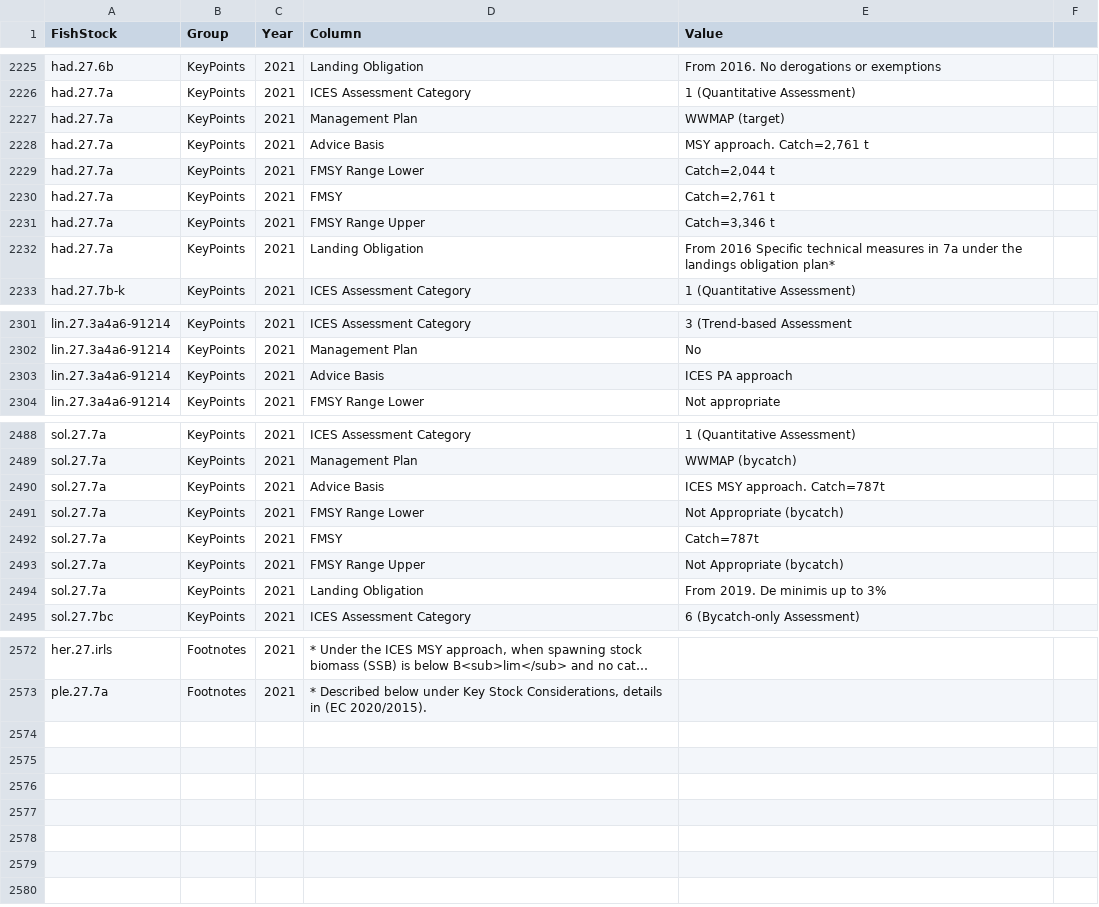
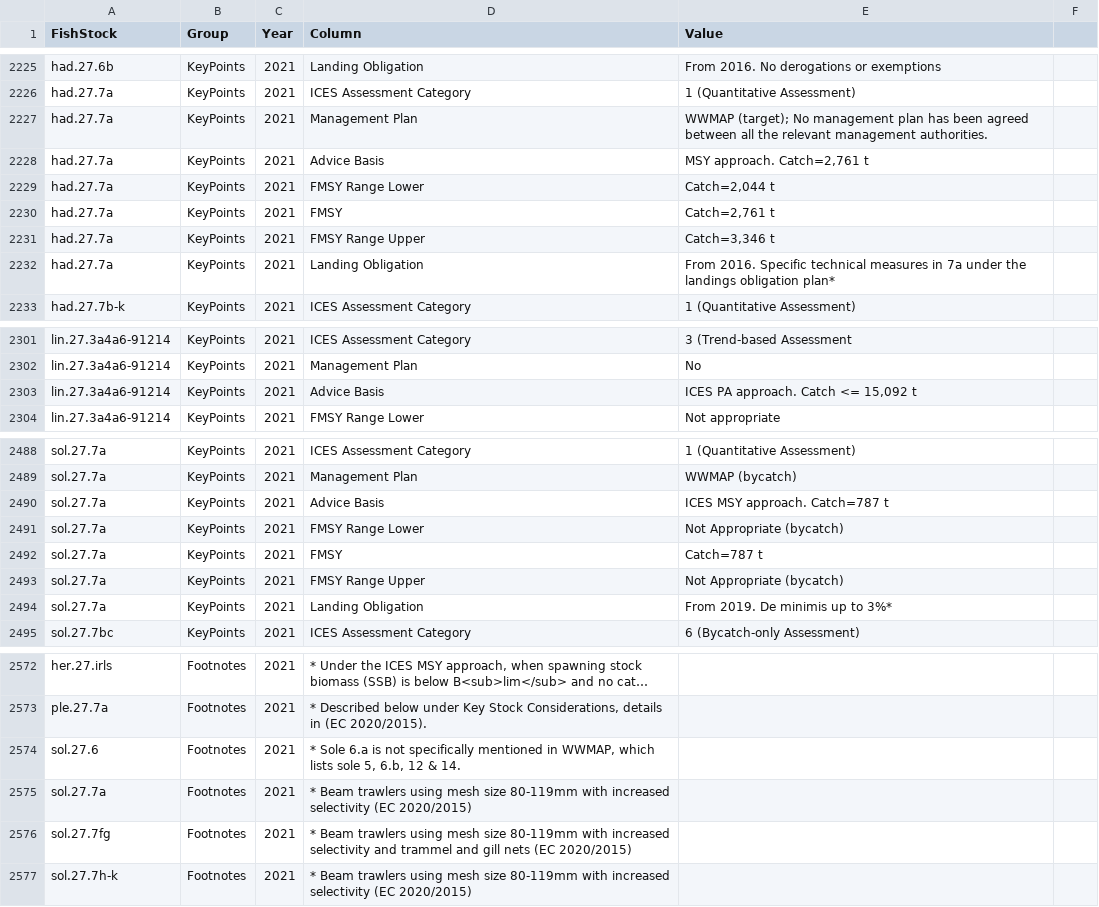
Before and after one commit to IrishMarineInstitute/digital-stockbook, a CSV file: KeyPoints.csv, drawn as a sheet; only a part is shown, gaps mark what is left out; long unchanged cells end in …; the diff covers the shown part only; the diff names each change by its address in the sheet, - before the commit and + after, or states it on an @@ line.

```diff
--- a/KeyPoints.csv
+++ b/KeyPoints.csv
-E2227 (Value): WWMAP (target)
+E2227 (Value): WWMAP (target); No management plan has been agreed between all the relevant management authorities.
-E2232 (Value): From 2016 Specific technical…
+E2232 (Value): From 2016. Specific technical…
-E2303 (Value): ICES PA approach
+E2303 (Value): ICES PA approach. Catch <= 15,092 t
-E2490 (Value): ICES MSY approach. Catch=787t
+E2490 (Value): ICES MSY approach. Catch=787 t
-E2492 (Value): Catch=787t
+E2492 (Value): Catch=787 t
-E2494 (Value): From 2019. De minimis up to 3%
+E2494 (Value): From 2019. De minimis up to 3%*
+row 2574: sol.27.6 | Footnotes | 2021 | * Sole 6.a is not specifically mentioned in WWMAP, which lists sole 5, 6.b, 12 & 14.
+row 2575: sol.27.7a | Footnotes | 2021 | * Beam trawlers using mesh size 80-119mm with increased selectivity (EC 2020/2015)
+row 2576: sol.27.7fg | Footnotes | 2021 | * Beam trawlers using mesh size 80-119mm with increased selectivity and trammel and gill nets (EC 2020/2015)
+row 2577: sol.27.7h-k | Footnotes | 2021 | * Beam trawlers using mesh size 80-119mm with increased selectivity (EC 2020/2015)
```
Also changed, not shown: 4 edited cells elsewhere in this file, ICES-New-Old - extra species.csv, 57 other files.
